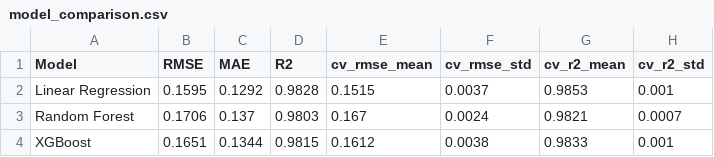
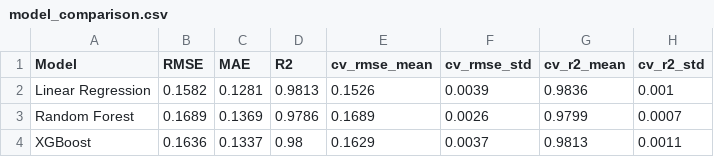
Before and after one commit to Sarthakyadav98/IELTS-Performance-Prediction-System, a CSV file: results/model_comparison.csv, drawn as a sheet.

Commit message:
fix: make all features affect prediction, retrain models
- Updated target formula in generate_dataset.py to give direct weight
  to Attendance, Practice Hours and Grammar Score
- Regenerated dataset (5000 rows) with updated correlations
- Added src/retrain.py for quick model retraining from CLI
- Retrained all models on new dataset:
    Linear Regression: RMSE 0.158, R2 0.981 (best)
    XGBoost:           RMSE 0.164, R2 0.980
    Random Forest:     RMSE 0.169, R2 0.979
- Updated README and app.py footer with new metrics

```diff
--- a/results/model_comparison.csv
+++ b/results/model_comparison.csv
@@ -1,4 +1,4 @@
 Model,RMSE,MAE,R2,cv_rmse_mean,cv_rmse_std,cv_r2_mean,cv_r2_std
-Linear Regression,0.1595,0.1292,0.9828,0.1515,0.0037,0.9853,0.001
-Random Forest,0.1706,0.137,0.9803,0.167,0.0024,0.9821,0.0007
-XGBoost,0.1651,0.1344,0.9815,0.1612,0.0038,0.9833,0.001
+Linear Regression,0.1582,0.1281,0.9813,0.1526,0.0039,0.9836,0.001
+Random Forest,0.1689,0.1369,0.9786,0.1689,0.0026,0.9799,0.0007
+XGBoost,0.1636,0.1337,0.98,0.1629,0.0037,0.9813,0.0011
```
Also changed, not shown: data/raw/dataset.csv, 5 other files.
